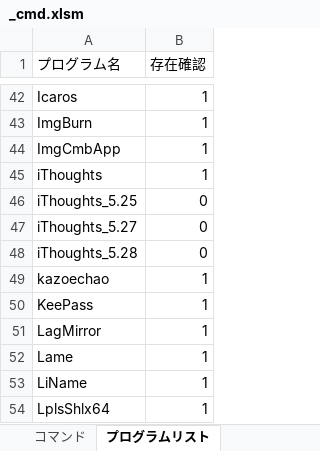
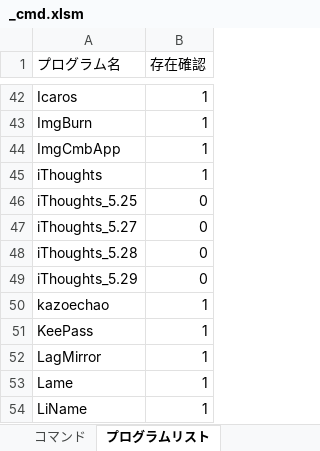
Before and after one commit to draemonash2/programs, an Excel workbook: prg_exe_zip/_cmd.xlsm, sheet プログラムリスト, drawn as a sheet; only a part is shown, gaps mark what is left out; the shorter side is filled out with more unchanged rows; values as stored, in another font and other column widths than the file's, no borders; the diff names each change by its address in the sheet, - before the commit and + after, or states it on an @@ line.

```diff
--- a/prg_exe_zip/_cmd.xlsm (sheet プログラムリスト)
+++ b/prg_exe_zip/_cmd.xlsm (sheet プログラムリスト)
+row 49: iThoughts_5.29 | 0
```
Also changed, not shown: 32 other files.
